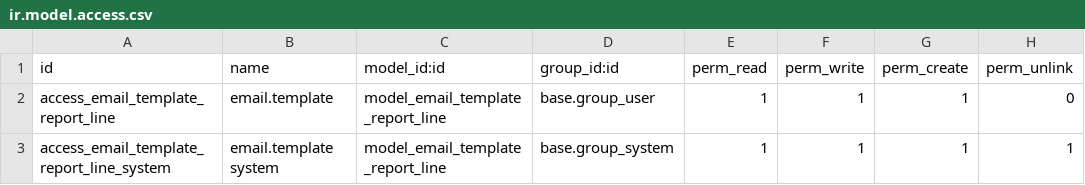
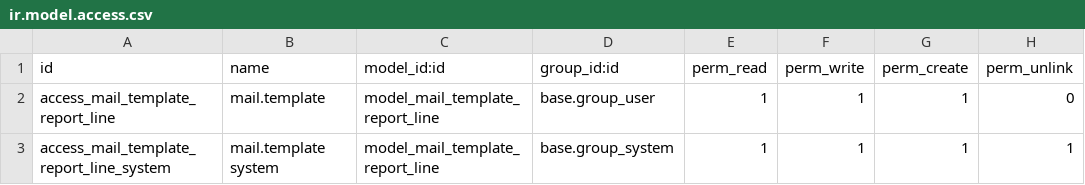
Before and after one commit to acsone/social, a CSV file: mail_template_multi_report/security/ir.model.access.csv, drawn as a sheet.

Commit message:
[12.0][MIG] mail_template_multi_report: Migration to 12.0

```diff
--- a/mail_template_multi_report/security/ir.model.access.csv
+++ b/mail_template_multi_report/security/ir.model.access.csv
@@ -1,3 +1,3 @@
 id,name,model_id:id,group_id:id,perm_read,perm_write,perm_create,perm_unlink
-access_email_template_report_line,email.template,model_email_template_report_line,base.group_user,1,1,1,0
-access_email_template_report_line_system,email.template system,model_email_template_report_line,base.group_system,1,1,1,1
+access_mail_template_report_line,mail.template,model_mail_template_report_line,base.group_user,1,1,1,0
+access_mail_template_report_line_system,mail.template system,model_mail_template_report_line,base.group_system,1,1,1,1
```
Also changed, not shown: 17 other files.
